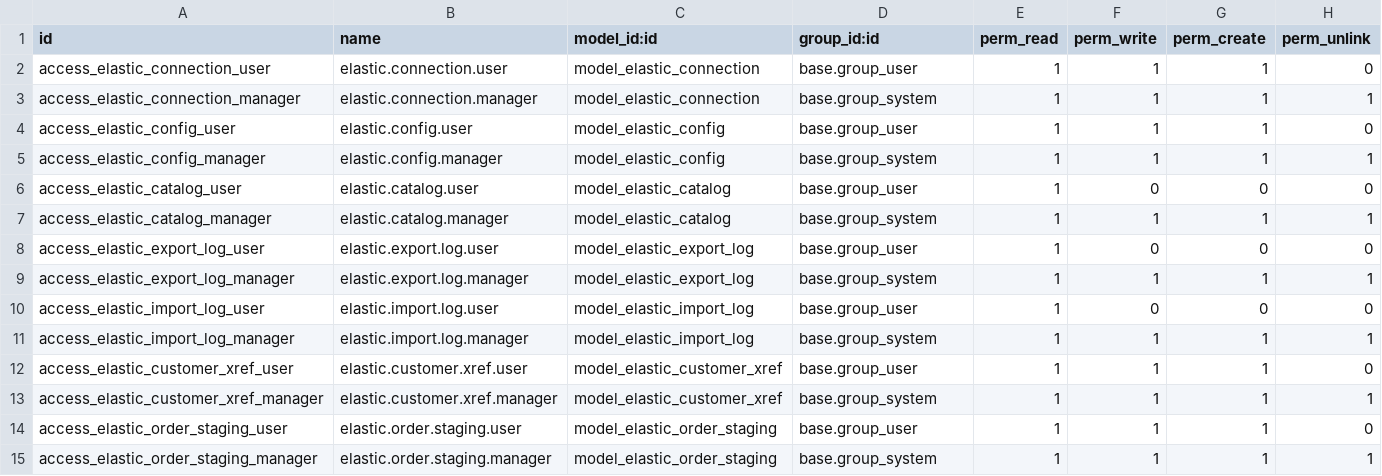
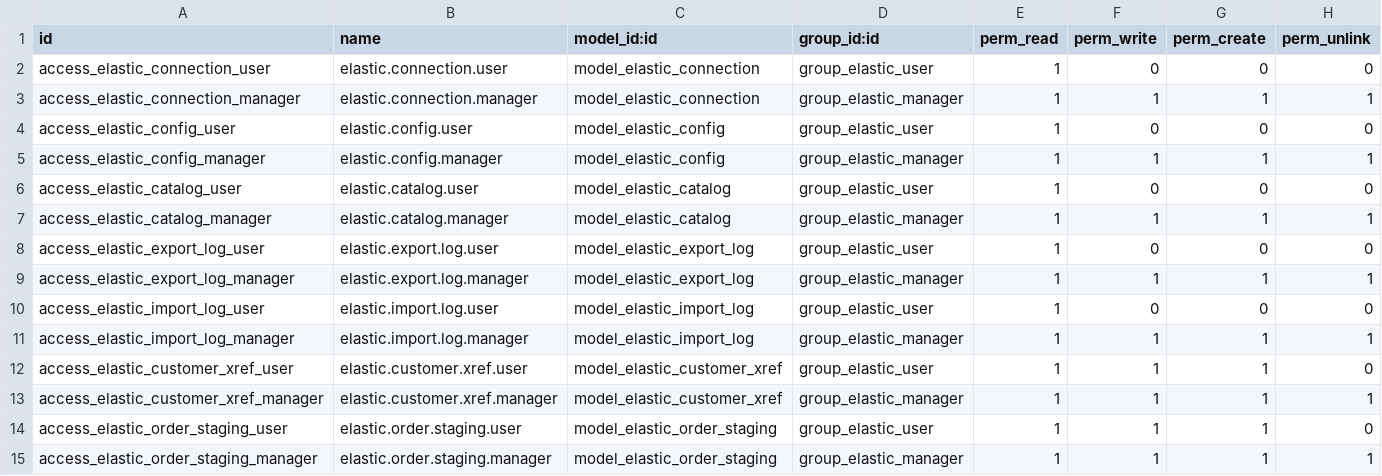
Before and after one commit to wrthompson2022/odoo-elastic-app, a CSV file: security/ir.model.access.csv, drawn as a sheet.

```diff
--- a/security/ir.model.access.csv
+++ b/security/ir.model.access.csv
@@ -1,15 +1,15 @@
 id,name,model_id:id,group_id:id,perm_read,perm_write,perm_create,perm_unlink
-access_elastic_connection_user,elastic.connection.user,model_elastic_connection,base.group_user,1,1,1,0
-access_elastic_connection_manager,elastic.connection.manager,model_elastic_connection,base.group_system,1,1,1,1
-access_elastic_config_user,elastic.config.user,model_elastic_config,base.group_user,1,1,1,0
-access_elastic_config_manager,elastic.config.manager,model_elastic_config,base.group_system,1,1,1,1
-access_elastic_catalog_user,elastic.catalog.user,model_elastic_catalog,base.group_user,1,0,0,0
-access_elastic_catalog_manager,elastic.catalog.manager,model_elastic_catalog,base.group_system,1,1,1,1
-access_elastic_export_log_user,elastic.export.log.user,model_elastic_export_log,base.group_user,1,0,0,0
-access_elastic_export_log_manager,elastic.export.log.manager,model_elastic_export_log,base.group_system,1,1,1,1
-access_elastic_import_log_user,elastic.import.log.user,model_elastic_import_log,base.group_user,1,0,0,0
-access_elastic_import_log_manager,elastic.import.log.manager,model_elastic_import_log,base.group_system,1,1,1,1
-access_elastic_customer_xref_user,elastic.customer.xref.user,model_elastic_customer_xref,base.group_user,1,1,1,0
-access_elastic_customer_xref_manager,elastic.customer.xref.manager,model_elastic_customer_xref,base.group_system,1,1,1,1
-access_elastic_order_staging_user,elastic.order.staging.user,model_elastic_order_staging,base.group_user,1,1,1,0
-access_elastic_order_staging_manager,elastic.order.staging.manager,model_elastic_order_staging,base.group_system,1,1,1,1
+access_elastic_connection_user,elastic.connection.user,model_elastic_connection,group_elastic_user,1,0,0,0
+access_elastic_connection_manager,elastic.connection.manager,model_elastic_connection,group_elastic_manager,1,1,1,1
+access_elastic_config_user,elastic.config.user,model_elastic_config,group_elastic_user,1,0,0,0
+access_elastic_config_manager,elastic.config.manager,model_elastic_config,group_elastic_manager,1,1,1,1
+access_elastic_catalog_user,elastic.catalog.user,model_elastic_catalog,group_elastic_user,1,0,0,0
+access_elastic_catalog_manager,elastic.catalog.manager,model_elastic_catalog,group_elastic_manager,1,1,1,1
+access_elastic_export_log_user,elastic.export.log.user,model_elastic_export_log,group_elastic_user,1,0,0,0
+access_elastic_export_log_manager,elastic.export.log.manager,model_elastic_export_log,group_elastic_manager,1,1,1,1
+access_elastic_import_log_user,elastic.import.log.user,model_elastic_import_log,group_elastic_user,1,0,0,0
+access_elastic_import_log_manager,elastic.import.log.manager,model_elastic_import_log,group_elastic_manager,1,1,1,1
+access_elastic_customer_xref_user,elastic.customer.xref.user,model_elastic_customer_xref,group_elastic_user,1,1,1,0
+access_elastic_customer_xref_manager,elastic.customer.xref.manager,model_elastic_customer_xref,group_elastic_manager,1,1,1,1
+access_elastic_order_staging_user,elastic.order.staging.user,model_elastic_order_staging,group_elastic_user,1,1,1,0
+access_elastic_order_staging_manager,elastic.order.staging.manager,model_elastic_order_staging,group_elastic_manager,1,1,1,1
```
Also changed, not shown: 27 other files.
